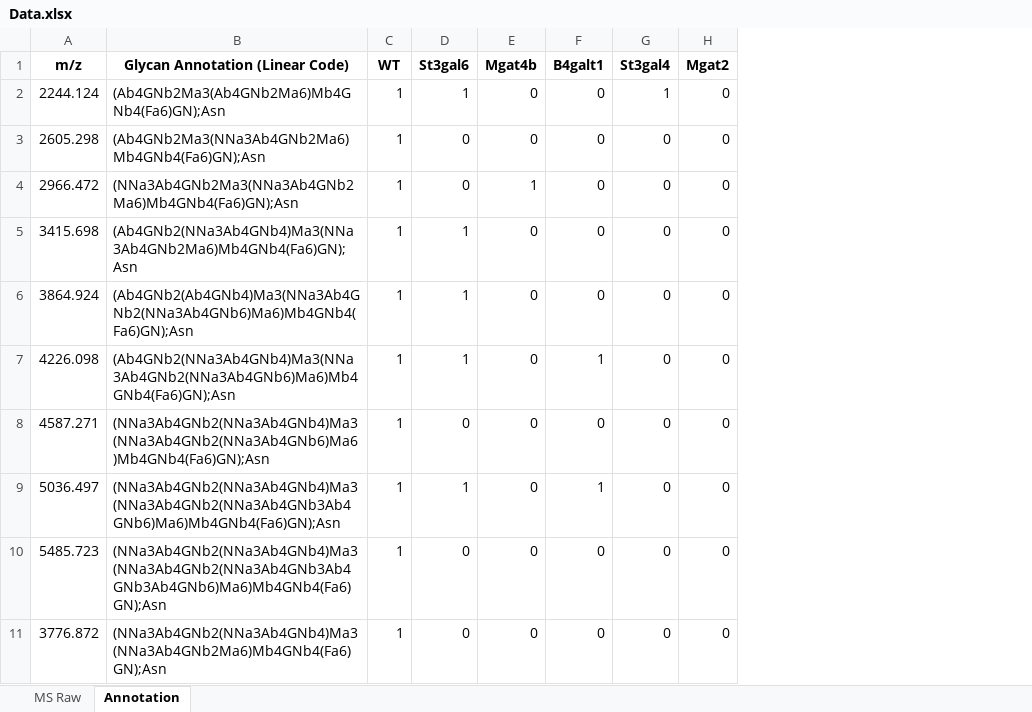
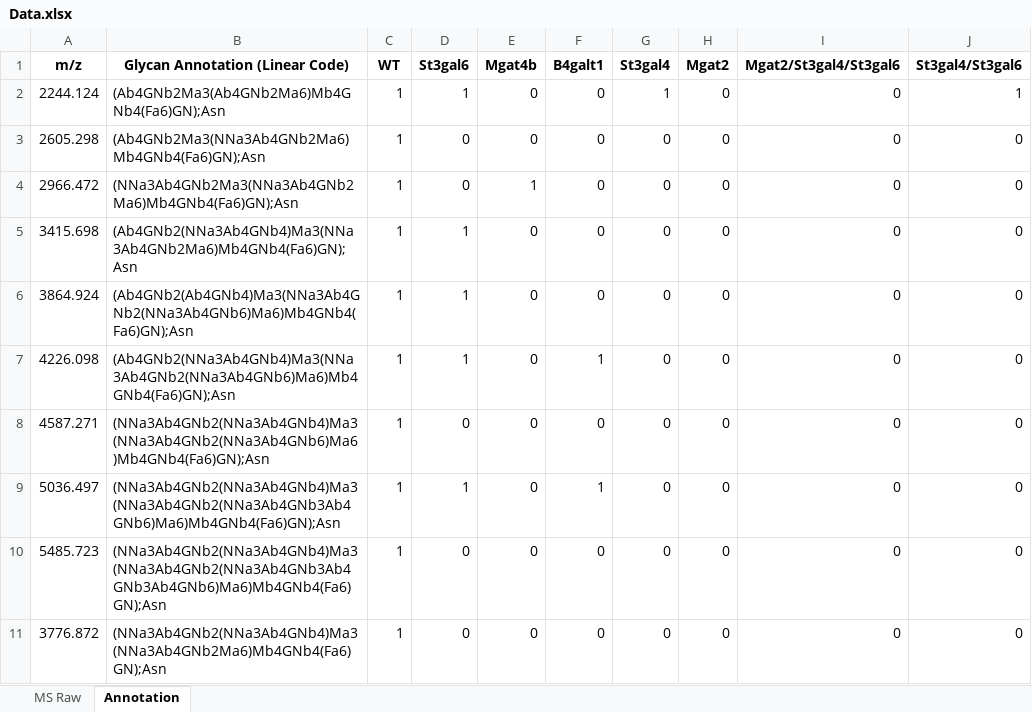
Before and after one commit to LewisLabUCSD/N-Glycosylation-Markov-Models, an Excel workbook: Data/Data.xlsx, sheet Annotation, drawn as a sheet; only a part is shown; values as stored, in another font and other column widths than the file's, no borders; the diff names each change by its address in the sheet, - before the commit and + after, or states it on an @@ line.

```diff
--- a/Data/Data.xlsx (sheet Annotation)
+++ b/Data/Data.xlsx (sheet Annotation)
+column I (Mgat2/St3gal4/St3gal6), rows 2-11: all 0
+column J (St3gal4/St3gal6), rows 2-11: 1 | 0 | 0 | 0 | 0 | 0 | 0 | 0 | 0 | 0
```
Also changed, not shown: sheet MS Raw, 57 other files.
